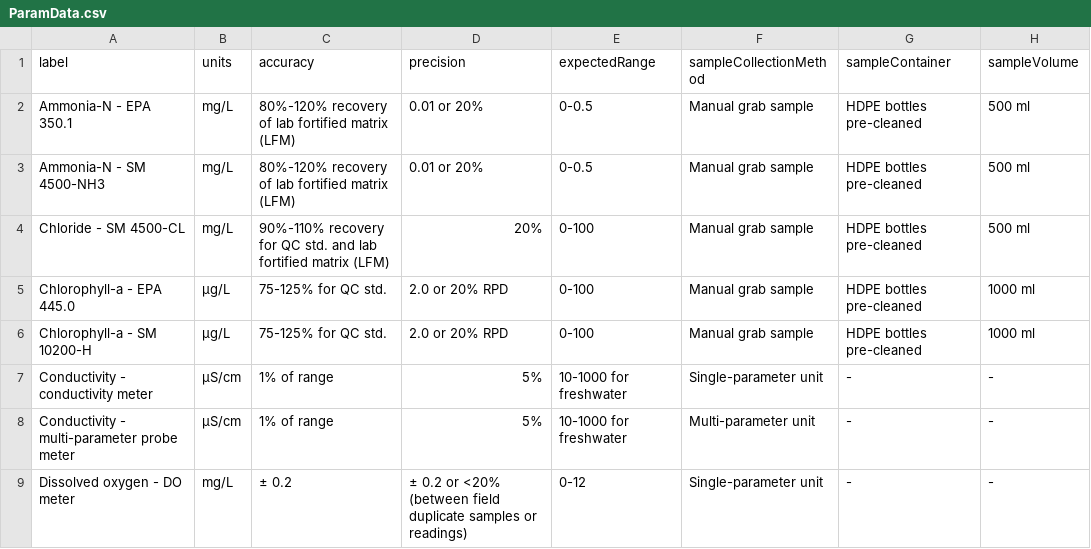
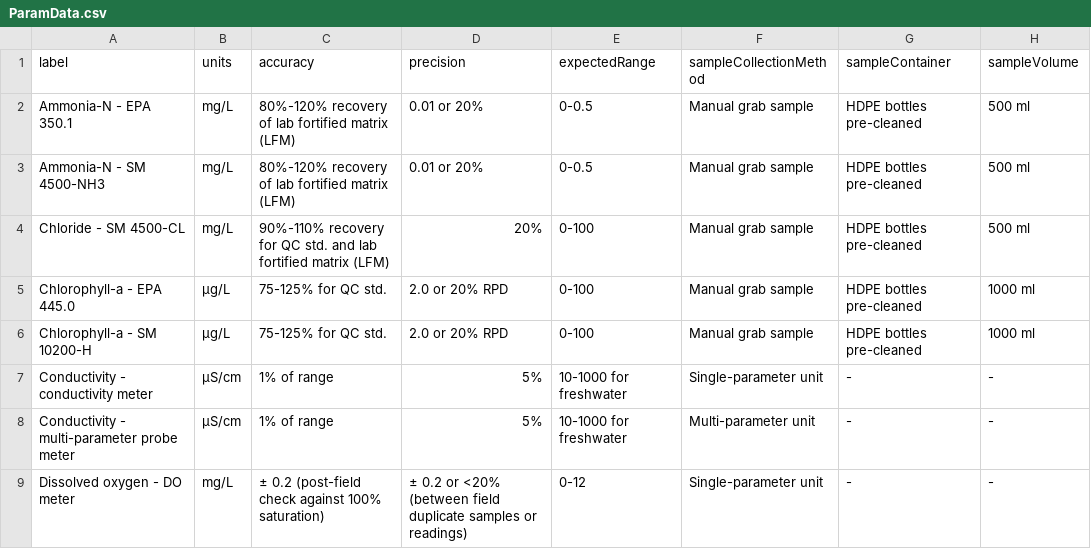
Before and after one commit to Eastern-Research-Group/AquaQAPP, a CSV file: server/src/seeders/data/ParamData.csv, drawn as a sheet; only a part is shown; the diff covers the shown part only; the diff names each change by its address in the sheet, - before the commit and + after, or states it on an @@ line.

```diff
--- a/server/src/seeders/data/ParamData.csv
+++ b/server/src/seeders/data/ParamData.csv
-C9 (accuracy): ± 0.2
+C9 (accuracy): ± 0.2 (post-field check against 100% saturation)
```
Also changed, not shown: 16 edited cells elsewhere in this file.
